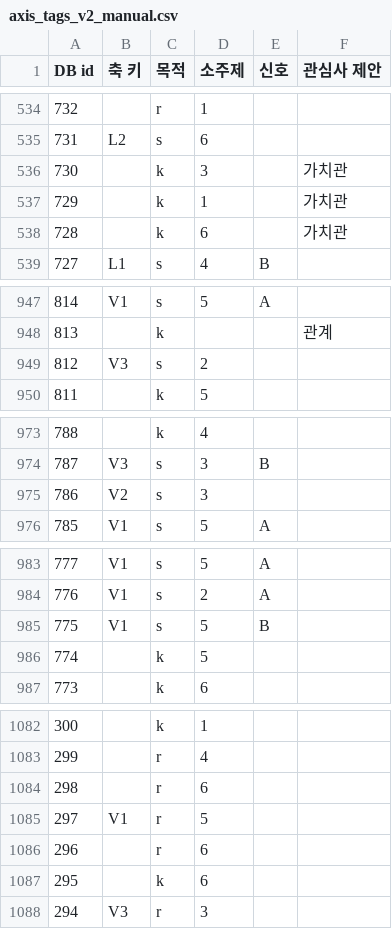
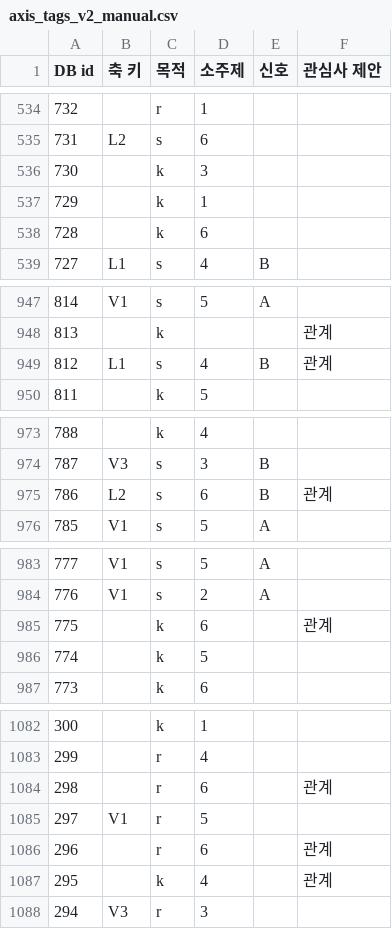
Before and after one commit to ahnhyun3921-alt/questions, a CSV file: analysis/axis_tags_v2_manual.csv, drawn as a sheet; only a part is shown, gaps mark what is left out; the diff covers the shown part only.

```diff
--- a/analysis/axis_tags_v2_manual.csv
+++ b/analysis/axis_tags_v2_manual.csv
@@ -535,5 +535,5 @@ DB id,축 키,목적,소주제,신호,관심사 제안
 731,L2,s,6,,
-730,,k,3,,가치관
-729,,k,1,,가치관
-728,,k,6,,가치관
+730,,k,3,,
+729,,k,1,,
+728,,k,6,,
 727,L1,s,4,B,
@@ -948,3 +948,3 @@ DB id,축 키,목적,소주제,신호,관심사 제안
 813,,k,,,관계
-812,V3,s,2,,
+812,L1,s,4,B,관계
 811,,k,5,,
@@ -974,3 +974,3 @@ DB id,축 키,목적,소주제,신호,관심사 제안
 787,V3,s,3,B,
-786,V2,s,3,,
+786,L2,s,6,B,관계
 785,V1,s,5,A,
@@ -984,3 +984,3 @@ DB id,축 키,목적,소주제,신호,관심사 제안
 776,V1,s,2,A,
-775,V1,s,5,B,
+775,,k,6,,관계
 774,,k,5,,
@@ -1083,6 +1083,6 @@ DB id,축 키,목적,소주제,신호,관심사 제안
 299,,r,4,,
-298,,r,6,,
+298,,r,6,,관계
 297,V1,r,5,,
-296,,r,6,,
-295,,k,6,,
+296,,r,6,,관계
+295,,k,4,,관계
 294,V3,r,3,,
```
Also changed, not shown: 47 edited cells elsewhere in this file, analysis/axis_tags_v2.csv, 7 other files.
